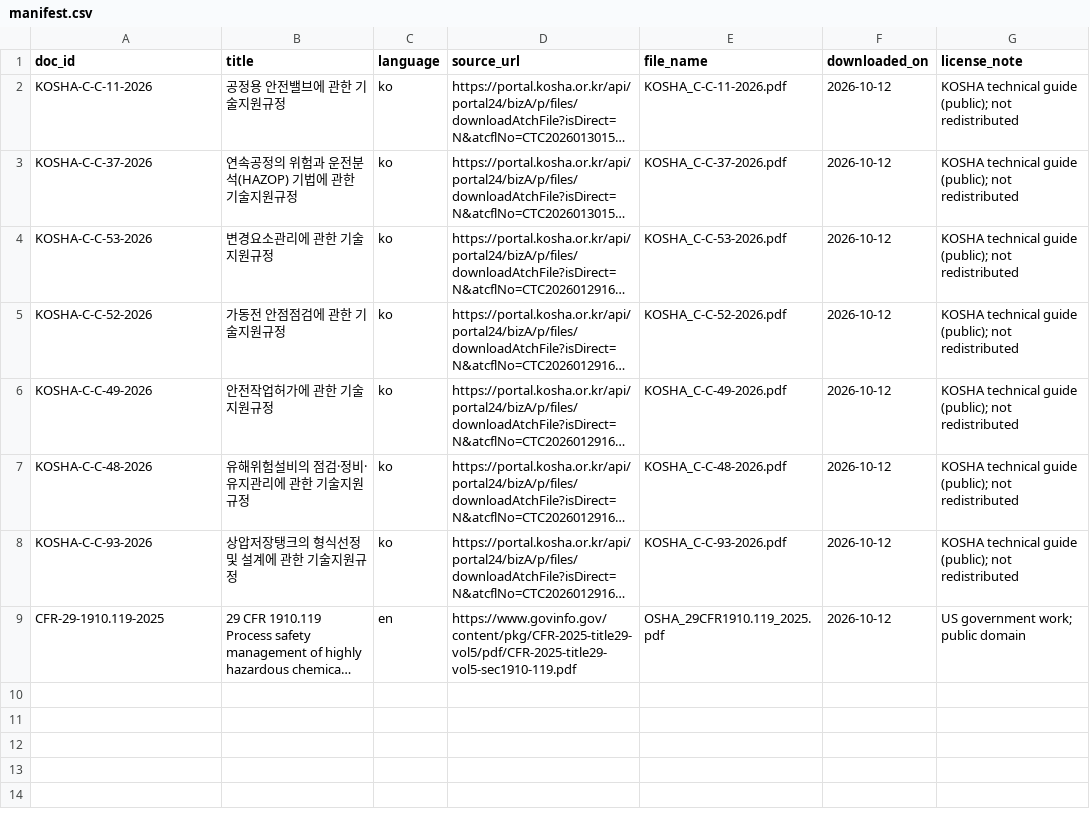
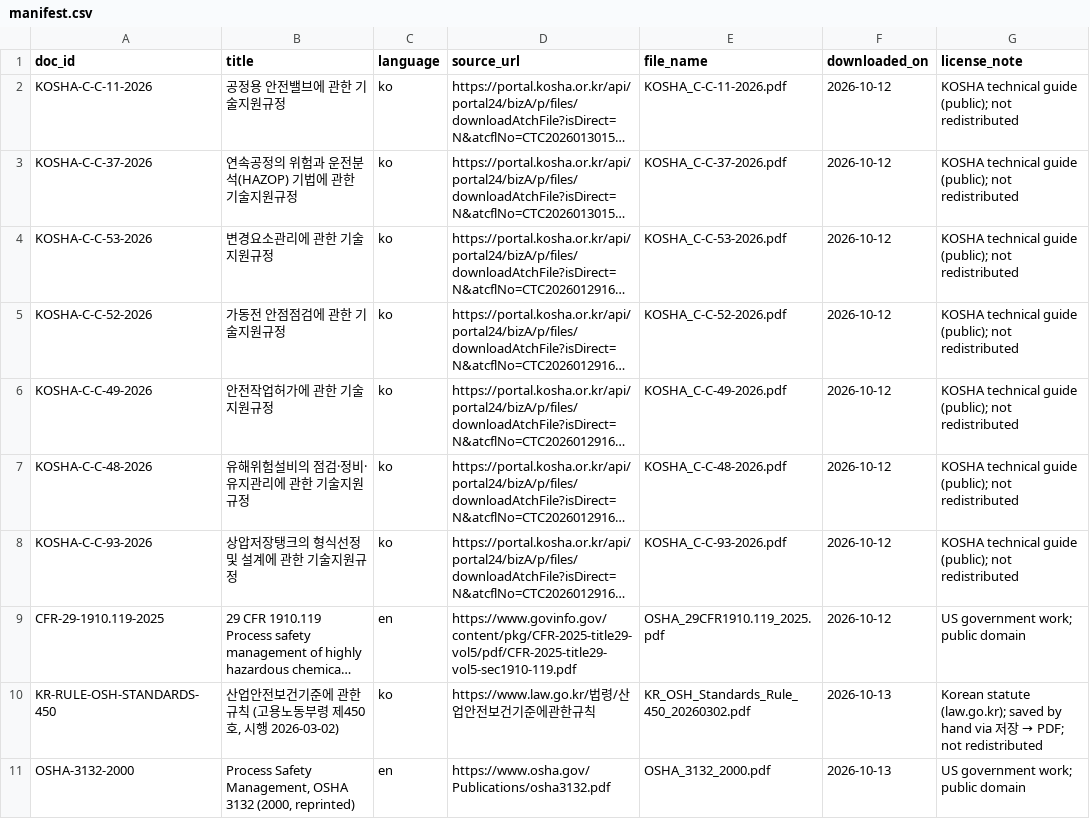
Before and after one commit to AlexL71/plant-safety-rag, a CSV file: data/manifest.csv, drawn as a sheet; long unchanged cells end in …; the diff names each change by its address in the sheet, - before the commit and + after, or states it on an @@ line.

```diff
--- a/data/manifest.csv
+++ b/data/manifest.csv
+row 10: KR-RULE-OSH-STANDARDS-450 | 산업안전보건기준에 관한 규칙 (고용노동부령 제450호, 시행 2026-03-02) | ko | https://www.law.go.kr/법령/산업안전보건기준에관한규칙 | KR_OSH_Standards_Rule_450_20260302.pdf | 2026-10-13 | Korean statute (law.go.kr); saved by hand via 저장 → PDF; not redistributed
+row 11: OSHA-3132-2000 | Process Safety Management, OSHA 3132 (2000, reprinted) | en | https://www.osha.gov/Publications/osha3132.pdf | OSHA_3132_2000.pdf | 2026-10-13 | US government work; public domain
```
